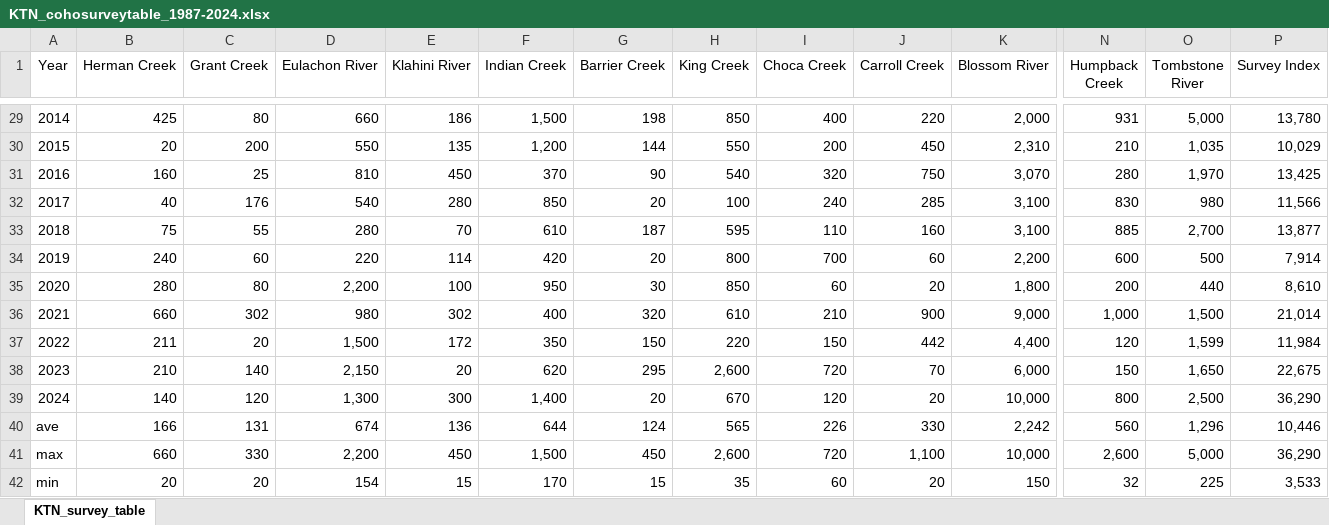
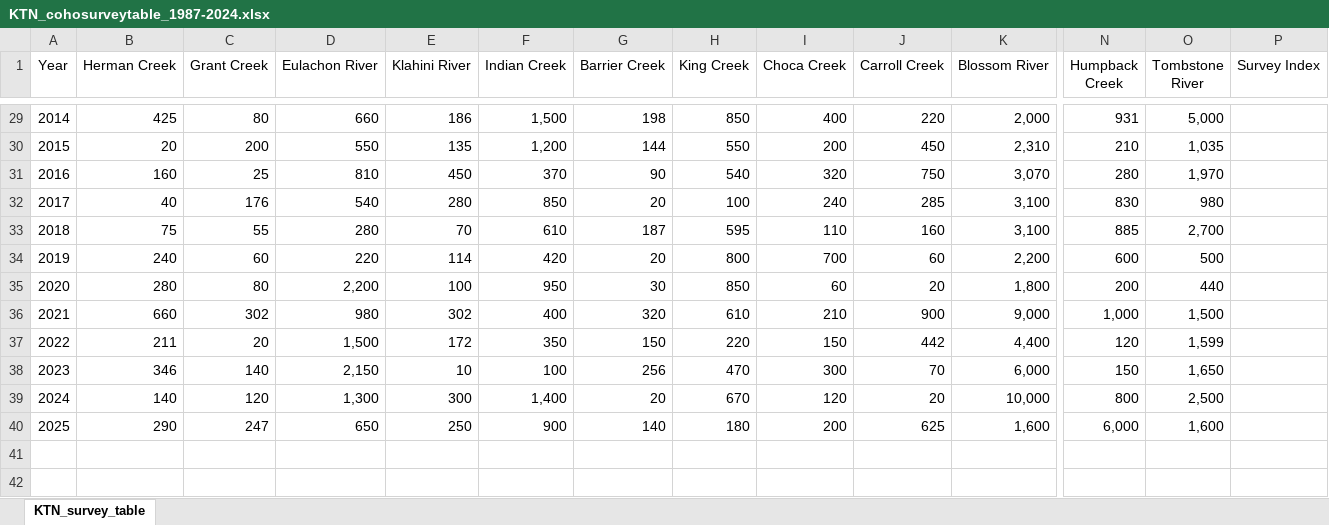
Before and after one commit to justinpriest/escapement_surveys, an Excel workbook: output/KTN_cohosurveytable_1987-2024.xlsx, sheet KTN_survey_table, drawn as a sheet; only a part is shown, gaps mark what is left out; values as stored, in another font and other column widths than the file's, no borders; conditional formats not drawn; removed rows and columns are numbered as before the commit, all else as after; rows hold the shown columns only; the diff covers the shown part only; the diff names each change by its address in the sheet, - before the commit and + after, or states it on an @@ line.

Commit message:
updated to remove Carroll Creek Count in 2025

```diff
--- a/output/KTN_cohosurveytable_1987-2024.xlsx (sheet KTN_survey_table)
+++ b/output/KTN_cohosurveytable_1987-2024.xlsx (sheet KTN_survey_table)
-P29 (Survey Index): 13,780
+P29 (Survey Index): (empty)
-P30 (Survey Index): 10,029
+P30 (Survey Index): (empty)
-P31 (Survey Index): 13,425
+P31 (Survey Index): (empty)
-P32 (Survey Index): 11,566
+P32 (Survey Index): (empty)
-P33 (Survey Index): 13,877
+P33 (Survey Index): (empty)
-P34 (Survey Index): 7,914
+P34 (Survey Index): (empty)
-P35 (Survey Index): 8,610
+P35 (Survey Index): (empty)
-P36 (Survey Index): 21,014
+P36 (Survey Index): (empty)
-P37 (Survey Index): 11,984
+P37 (Survey Index): (empty)
-B38 (Herman Creek): 210
+B38 (Herman Creek): 346
-E38 (Klahini River): 20
+E38 (Klahini River): 10
-F38 (Indian Creek): 620
+F38 (Indian Creek): 100
-G38 (Barrier Creek): 295
+G38 (Barrier Creek): 256
-H38 (King Creek): 2,600
+H38 (King Creek): 470
-I38 (Choca Creek): 720
+I38 (Choca Creek): 300
-P38 (Survey Index): 22,675
+P38 (Survey Index): (empty)
-P39 (Survey Index): 36,290
+P39 (Survey Index): (empty)
-row 40: ave | 166 | 131 | 674 | 136 | 644 | 124 | 565 | 226 | 330 | 2,242 | 560 | 1,296 | 10,446
-row 41: max | 660 | 330 | 2,200 | 450 | 1,500 | 450 | 2,600 | 720 | 1,100 | 10,000 | 2,600 | 5,000 | 36,290
-row 42: min | 20 | 20 | 154 | 15 | 170 | 15 | 35 | 60 | 20 | 150 | 32 | 225 | 3,533
+row 40: 2025 | 290 | 247 | 650 | 250 | 900 | 140 | 180 | 200 | 625 | 1,600 | 6,000 | 1,600
```
Also changed, not shown: 27 edited cells elsewhere in this sheet, 5 other files.
